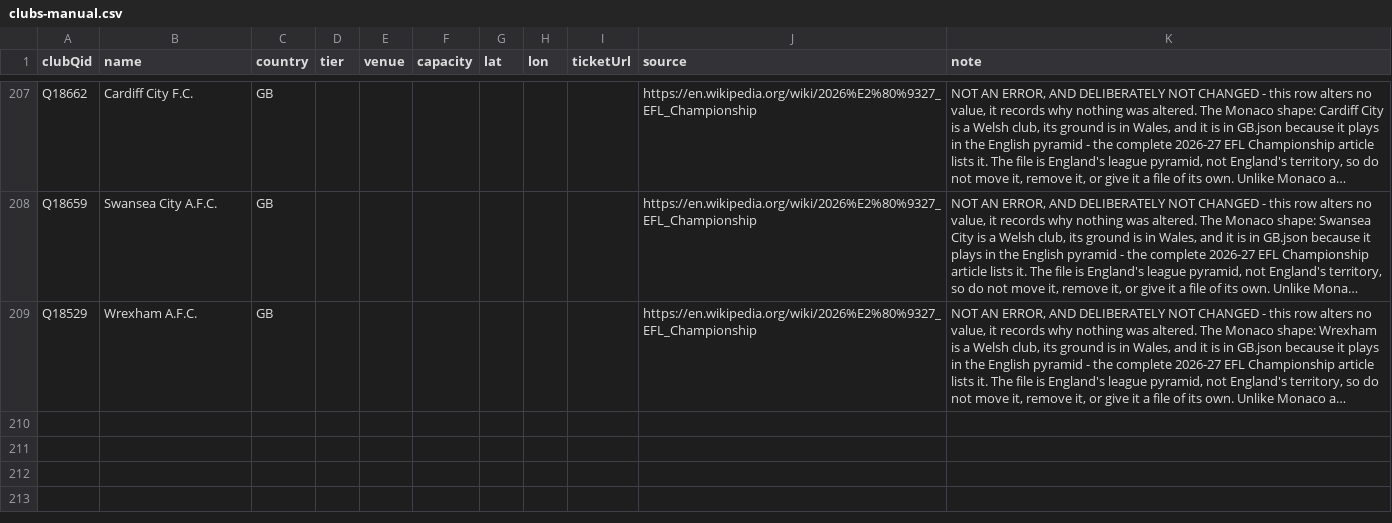
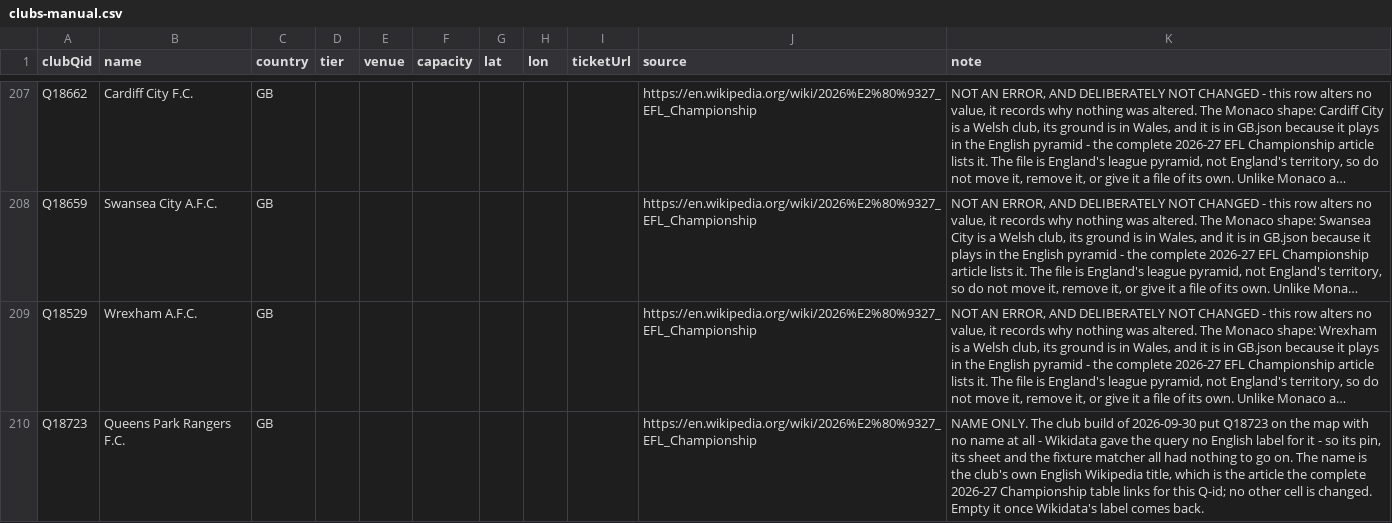
Before and after one commit to AlexGrozavul/Football, a CSV file: data/clubs-manual.csv, drawn as a sheet; only a part is shown, gaps mark what is left out; long unchanged cells end in …; the diff names each change by its address in the sheet, - before the commit and + after, or states it on an @@ line.

```diff
--- a/data/clubs-manual.csv
+++ b/data/clubs-manual.csv
+row 210: Q18723 | Queens Park Rangers F.C. | GB |  |  |  |  |  |  | https://en.wikipedia.org/wiki/2026%E2%80%9327_EFL_Championship | NAME ONLY. The club build of 2026-09-30 put Q18723 on the map with no name at all - Wikidata gave the query no English label for it - so its pin, its sheet and the fixture matcher all had nothing to go on. The name is the club's own English Wikipedia title, which is the article the complete 2026-27 Championship table links for this Q-id; no other cell is changed. Empty it once Wikidata's label comes back.
```
Also changed, not shown: 3 other files.
